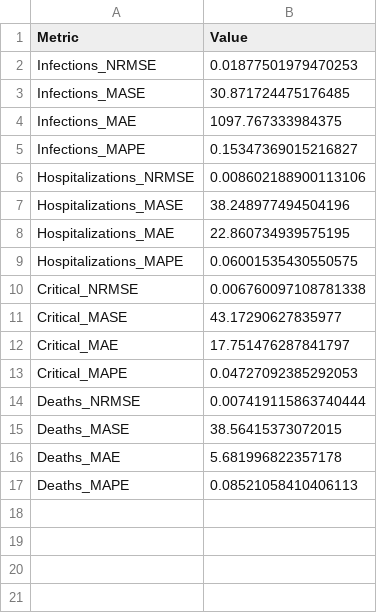
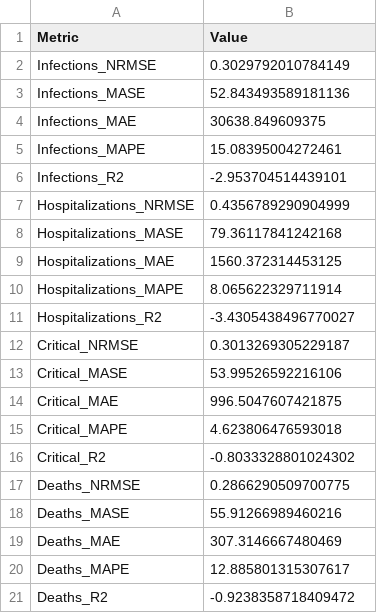
Before and after one commit to michaelajao/data_driven_vaccination, a CSV file: reports/results/England_metrics.csv, drawn as a sheet.

Commit message:
Update validation and training metrics files

```diff
--- a/reports/results/England_metrics.csv
+++ b/reports/results/England_metrics.csv
@@ -1,17 +1,21 @@
 Metric,Value
-Infections_NRMSE,0.01877501979470253
-Infections_MASE,30.871724475176485
-Infections_MAE,1097.767333984375
-Infections_MAPE,0.15347369015216827
-Hospitalizations_NRMSE,0.008602188900113106
-Hospitalizations_MASE,38.248977494504196
-Hospitalizations_MAE,22.860734939575195
-Hospitalizations_MAPE,0.06001535430550575
-Critical_NRMSE,0.006760097108781338
-Critical_MASE,43.17290627835977
-Critical_MAE,17.751476287841797
-Critical_MAPE,0.04727092385292053
-Deaths_NRMSE,0.007419115863740444
-Deaths_MASE,38.56415373072015
-Deaths_MAE,5.681996822357178
-Deaths_MAPE,0.08521058410406113
+Infections_NRMSE,0.3029792010784149
+Infections_MASE,52.843493589181136
+Infections_MAE,30638.849609375
+Infections_MAPE,15.08395004272461
+Infections_R2,-2.953704514439101
+Hospitalizations_NRMSE,0.4356789290904999
+Hospitalizations_MASE,79.36117841242168
+Hospitalizations_MAE,1560.372314453125
+Hospitalizations_MAPE,8.065622329711914
+Hospitalizations_R2,-3.4305438496770027
+Critical_NRMSE,0.3013269305229187
+Critical_MASE,53.99526592216106
+Critical_MAE,996.5047607421875
+Critical_MAPE,4.623806476593018
+Critical_R2,-0.8033328801024302
+Deaths_NRMSE,0.2866290509700775
+Deaths_MASE,55.91266989460216
+Deaths_MAE,307.3146667480469
+Deaths_MAPE,12.885801315307617
+Deaths_R2,-0.9238358718409472
```
Also changed, not shown: 27 other files.
